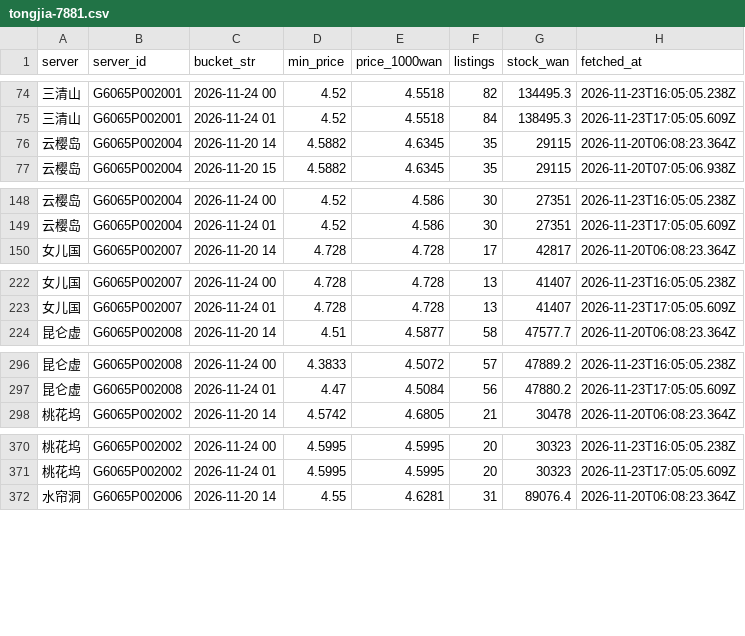
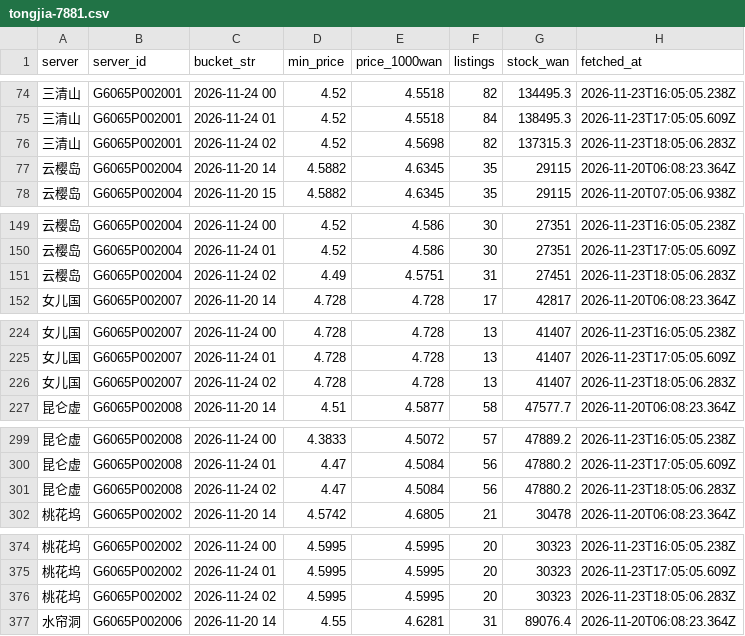
Before and after one commit to Luhanghang001/nsh-tongjia, a CSV file: data/tongjia-7881.csv, drawn as a sheet; only a part is shown, gaps mark what is left out; the diff covers the shown part only.

```diff
--- a/data/tongjia-7881.csv
+++ b/data/tongjia-7881.csv
@@ -75,2 +75,3 @@ server,server_id,bucket_str,min_price,price_1000wan,listings,stock_wan,fetched_a
 三清山,G6065P002001,2026-11-24 01,4.52,4.5518,84,138495.3,2026-11-23T17:05:05.609Z
+三清山,G6065P002001,2026-11-24 02,4.52,4.5698,82,137315.3,2026-11-23T18:05:06.283Z
 云樱岛,G6065P002004,2026-11-20 14,4.5882,4.6345,35,29115,2026-11-20T06:08:23.364Z
@@ -149,2 +150,3 @@ server,server_id,bucket_str,min_price,price_1000wan,listings,stock_wan,fetched_a
 云樱岛,G6065P002004,2026-11-24 01,4.52,4.586,30,27351,2026-11-23T17:05:05.609Z
+云樱岛,G6065P002004,2026-11-24 02,4.49,4.5751,31,27451,2026-11-23T18:05:06.283Z
 女儿国,G6065P002007,2026-11-20 14,4.728,4.728,17,42817,2026-11-20T06:08:23.364Z
@@ -223,2 +225,3 @@ server,server_id,bucket_str,min_price,price_1000wan,listings,stock_wan,fetched_a
 女儿国,G6065P002007,2026-11-24 01,4.728,4.728,13,41407,2026-11-23T17:05:05.609Z
+女儿国,G6065P002007,2026-11-24 02,4.728,4.728,13,41407,2026-11-23T18:05:06.283Z
 昆仑虚,G6065P002008,2026-11-20 14,4.51,4.5877,58,47577.7,2026-11-20T06:08:23.364Z
@@ -297,2 +300,3 @@ server,server_id,bucket_str,min_price,price_1000wan,listings,stock_wan,fetched_a
 昆仑虚,G6065P002008,2026-11-24 01,4.47,4.5084,56,47880.2,2026-11-23T17:05:05.609Z
+昆仑虚,G6065P002008,2026-11-24 02,4.47,4.5084,56,47880.2,2026-11-23T18:05:06.283Z
 桃花坞,G6065P002002,2026-11-20 14,4.5742,4.6805,21,30478,2026-11-20T06:08:23.364Z
@@ -371,2 +375,3 @@ server,server_id,bucket_str,min_price,price_1000wan,listings,stock_wan,fetched_a
 桃花坞,G6065P002002,2026-11-24 01,4.5995,4.5995,20,30323,2026-11-23T17:05:05.609Z
+桃花坞,G6065P002002,2026-11-24 02,4.5995,4.5995,20,30323,2026-11-23T18:05:06.283Z
 水帘洞,G6065P002006,2026-11-20 14,4.55,4.6281,31,89076.4,2026-11-20T06:08:23.364Z
```
Also changed, not shown: 4 added rows elsewhere in this file, 2 other files.
